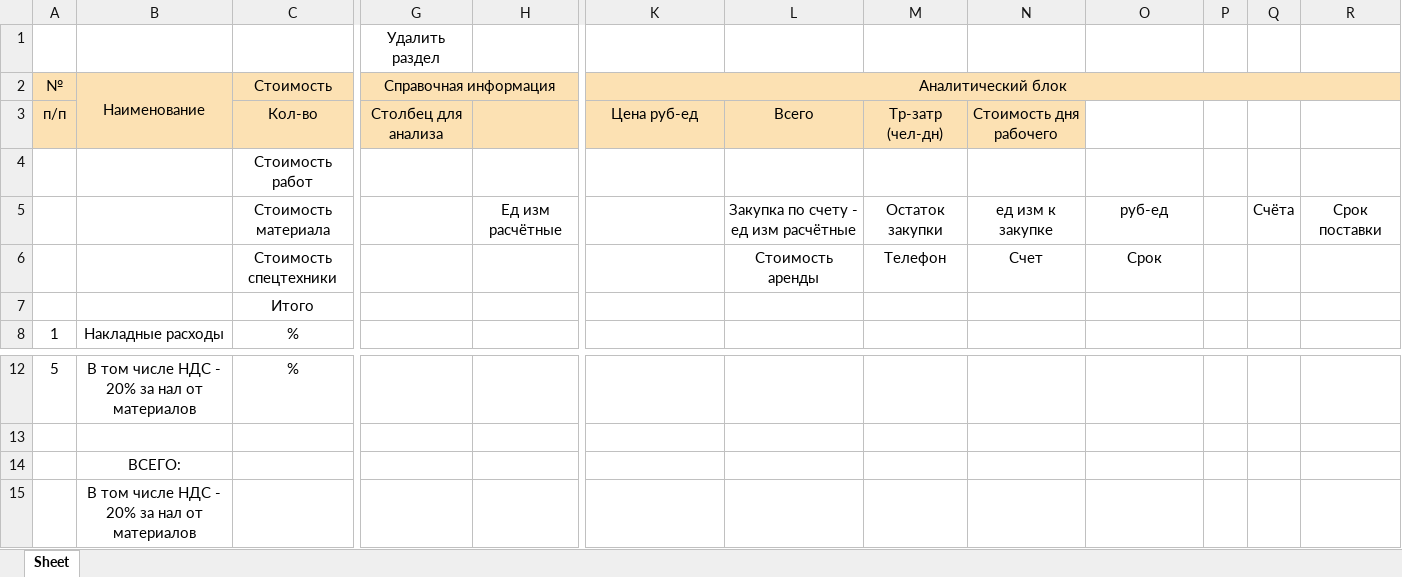
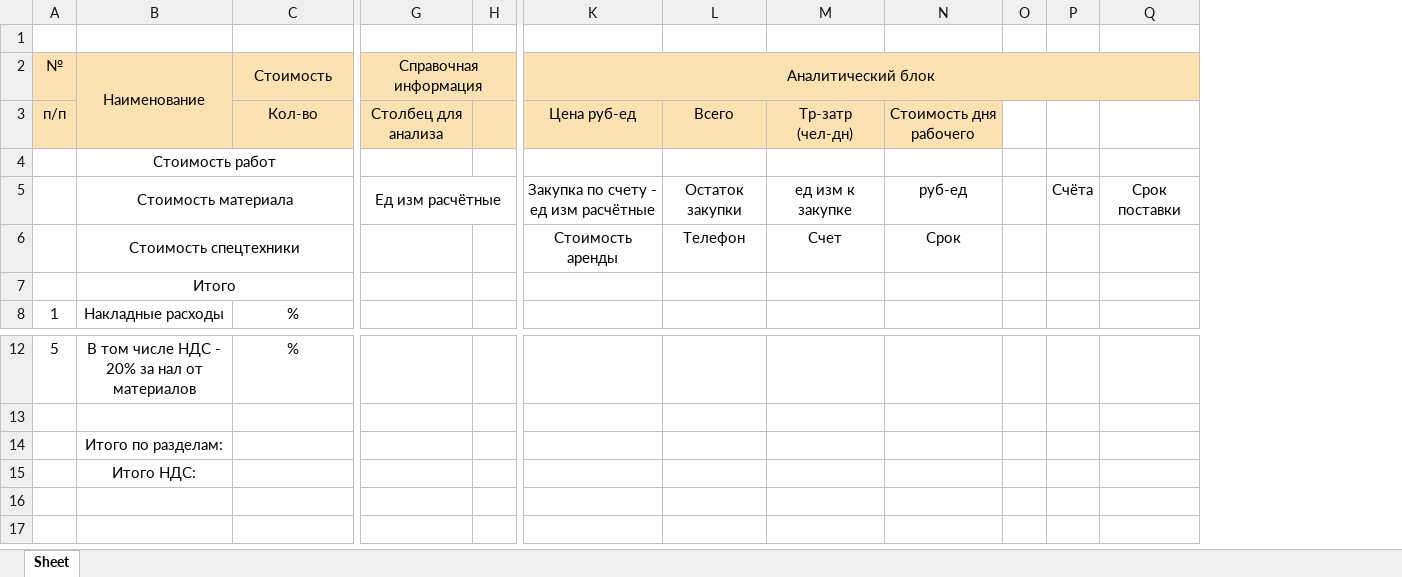
Before and after one commit to akharkov88/Project_Efim_new, an Excel workbook: converter_html_in_xlsx.xlsx, sheet Sheet, drawn as a sheet; only a part is shown, gaps mark what is left out; values as stored, in another font and other column widths than the file's, no borders; removed rows and columns are numbered as before the commit, all else as after; rows hold the shown columns only; the diff names each change by its address in the sheet, - before the commit and + after, or states it on an @@ line.

```diff
--- a/converter_html_in_xlsx.xlsx (sheet Sheet)
+++ b/converter_html_in_xlsx.xlsx (sheet Sheet)
-column H, empty
+column H, empty
-column L, row 3: Всего
-G1 (Справочная информация): Удалить раздел
+G1 (Справочная информация): (empty)
-K2:R2 merged
+K2:R2 merged
-L3: Тр-затр (чел-дн)
+L3: Всего
-M3: Стоимость дня рабочего
+M3: Тр-затр (чел-дн)
-N3: (empty)
+N3: Стоимость дня рабочего
-N3 fill: none
+N3 fill: #FCE1B3
-row 4:  |  | Стоимость работ
-row 5:  |  | Стоимость материала |  | Ед изм расчётные |  | Закупка по счету - ед изм расчётные | Остаток закупки | ед изм к закупке | руб-ед |  | Счёта | Срок поставки
-row 6:  |  | Стоимость спецтехники |  |  |  | Стоимость аренды | Телефон | Счет | Срок
-row 7:  |  | Итого
+row 4:  | Стоимость работ
+row 5:  | Стоимость материала |  | Ед изм расчётные |  | Закупка по счету - ед изм расчётные | Остаток закупки | ед изм к закупке | руб-ед |  | Счёта | Срок поставки
+row 6:  | Стоимость спецтехники |  |  |  | Стоимость аренды | Телефон | Счет | Срок
+row 7:  | Итого
-B14 (Наименование): ВСЕГО:
+B14 (Наименование): Итого по разделам:
-B15 (Наименование): В том числе НДС - 20% за нал от материалов
+B15 (Наименование): Итого НДС:
```
Also changed, not shown: 4 other files.
